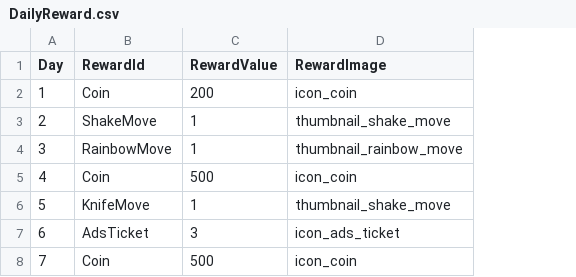
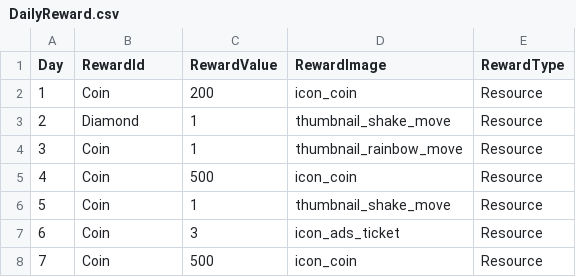
Before and after one commit to CapstoneProjectCastleDefense/GrowCastle, a CSV file: Assets/Resources/BlueprintData/DailyReward.csv, drawn as a sheet; the diff names each change by its address in the sheet, - before the commit and + after, or states it on an @@ line.

Commit message:
update logic of daily reward

```diff
--- a/Assets/Resources/BlueprintData/DailyReward.csv
+++ b/Assets/Resources/BlueprintData/DailyReward.csv
+column E (RewardType), rows 2-8: all Resource
-B3 (RewardId): ShakeMove
+B3 (RewardId): Diamond
-B4 (RewardId): RainbowMove
+B4 (RewardId): Coin
-B6 (RewardId): KnifeMove
+B6 (RewardId): Coin
-B7 (RewardId): AdsTicket
+B7 (RewardId): Coin
```
Also changed, not shown: 17 other files.
